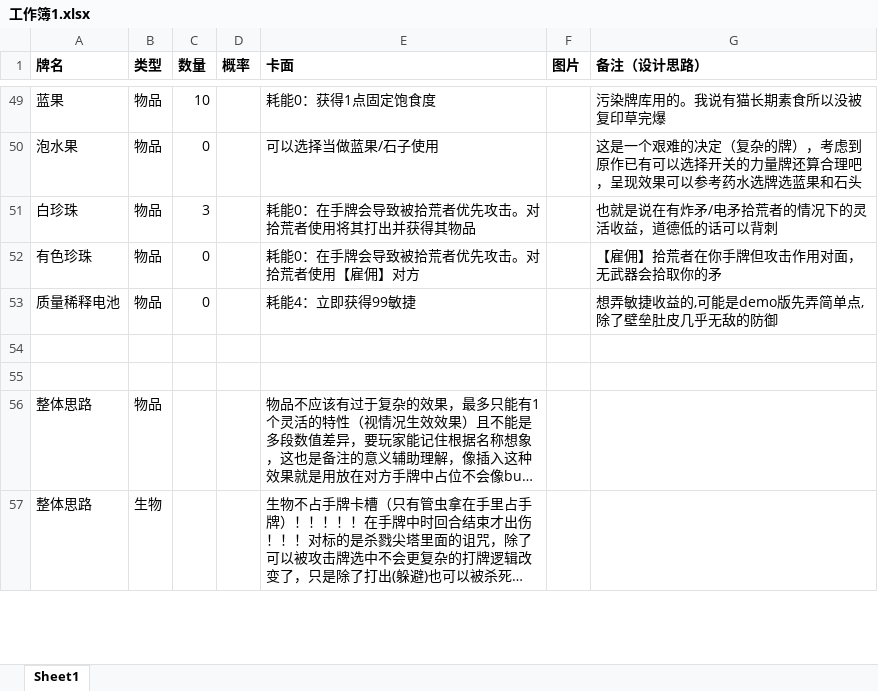
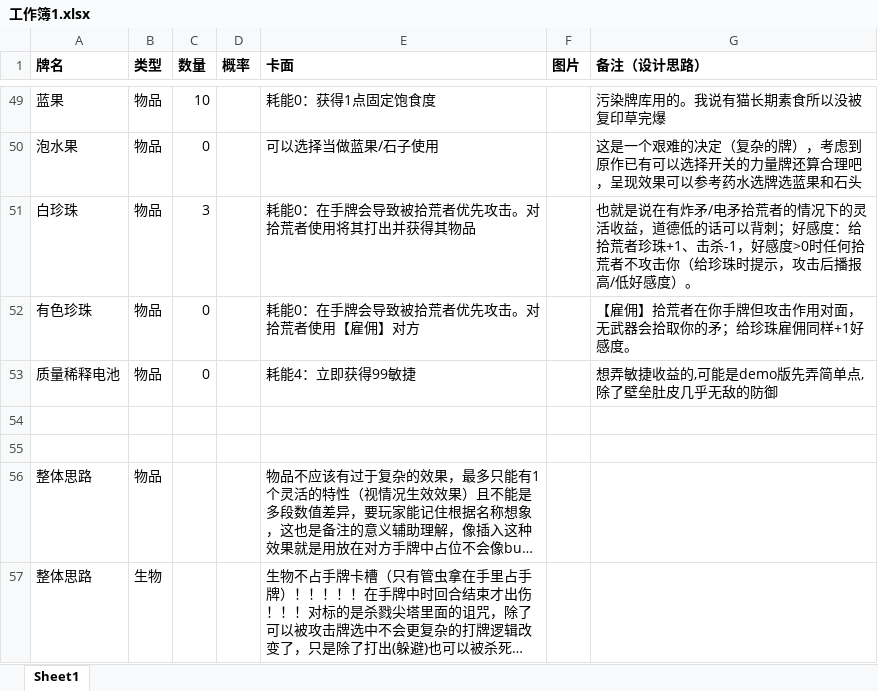
Before and after one commit to zaixiZaixiSJTU/card_duel, an Excel workbook: docs/工作簿1.xlsx, sheet Sheet1, drawn as a sheet; only a part is shown, gaps mark what is left out; long unchanged cells end in …; values as stored, in another font and other column widths than the file's, no borders; the diff names each change by its address in the sheet, - before the commit and + after, or states it on an @@ line.

```diff
--- a/docs/工作簿1.xlsx (sheet Sheet1)
+++ b/docs/工作簿1.xlsx (sheet Sheet1)
-G51 (备注（设计思路）): …可以背刺
+G51 (备注（设计思路）): …可以背刺；好感度：给拾荒者珍珠+1、击杀-1，好感度>0时任何拾荒者不攻击你（给珍珠时提示，攻击后播报高/低好感度）。
-G52 (备注（设计思路）): 【雇佣】拾荒者在你手牌但攻击作用对面，无武器会拾取你的矛
+G52 (备注（设计思路）): 【雇佣】拾荒者在你手牌但攻击作用对面，无武器会拾取你的矛；给珍珠雇佣同样+1好感度。
```
Also changed, not shown: 36 other files.
